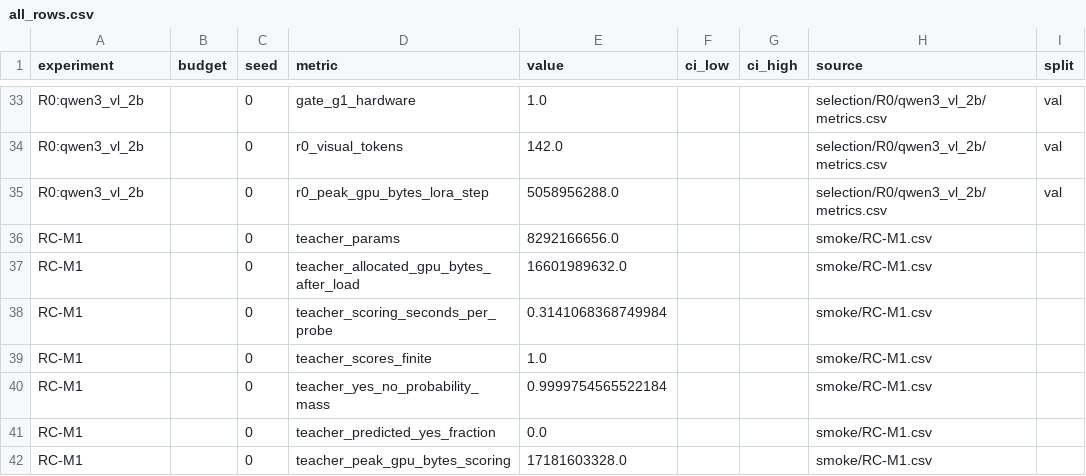
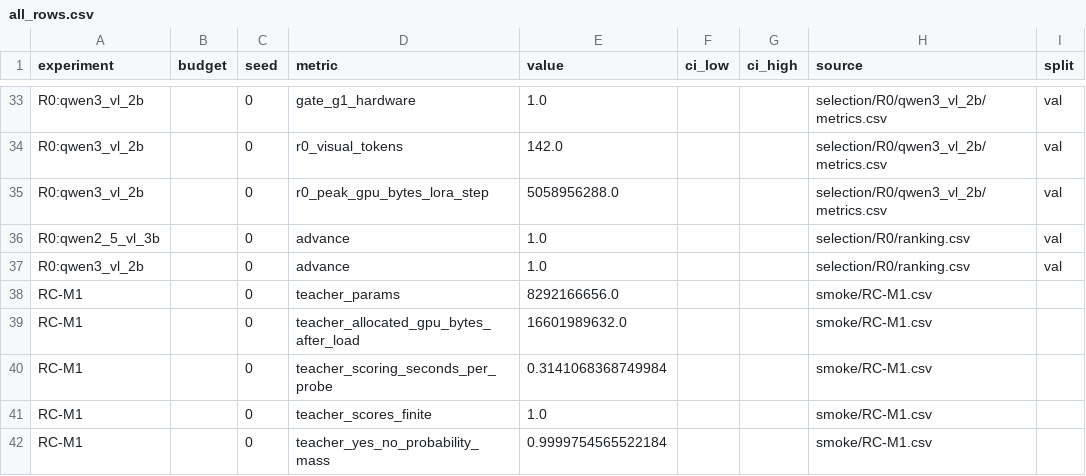
Before and after one commit to Soheil-jafari/medvlm-compression-audit, a CSV file: results/summary/all_rows.csv, drawn as a sheet; only a part is shown, gaps mark what is left out; the shorter side is filled out with more unchanged rows; the diff names each change by its address in the sheet, - before the commit and + after, or states it on an @@ line.

Commit message:
Rank Round 0 on the amended pool (the student and its fallback), keep the ten-model record, commit the R0 ranking

```diff
--- a/results/summary/all_rows.csv
+++ b/results/summary/all_rows.csv
+row 36: R0:qwen2_5_vl_3b |  | 0 | advance | 1.0 |  |  | selection/R0/ranking.csv | val
+row 37: R0:qwen3_vl_2b |  | 0 | advance | 1.0 |  |  | selection/R0/ranking.csv | val
```
Also changed, not shown: results/summary/by_arm.csv, 6 other files.
